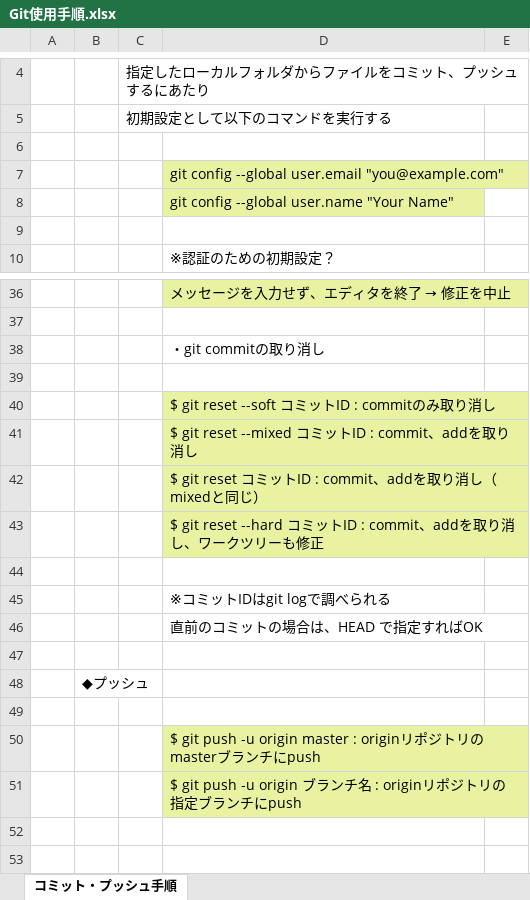
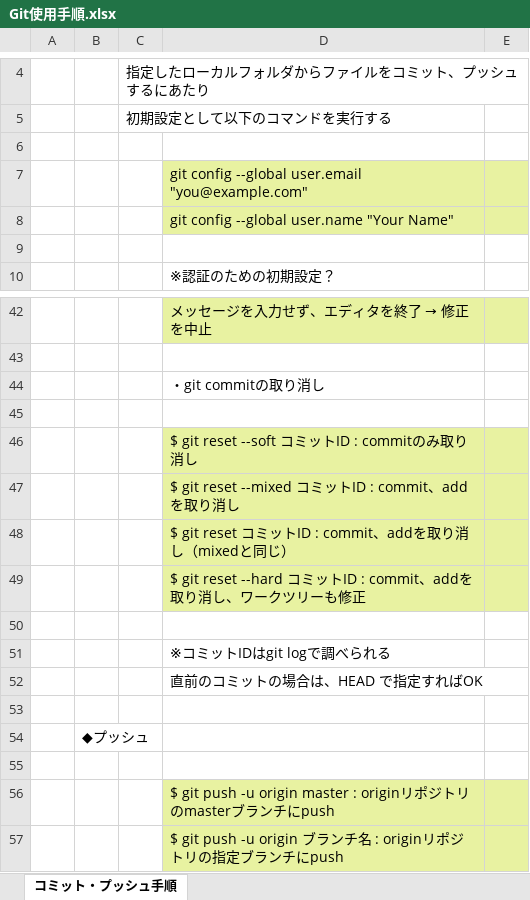
Before and after one commit to abc15793569/kiku_Yoshimura, an Excel workbook: webアプリ作成/Git使用手順.xlsx, sheet コミット・プッシュ手順, drawn as a sheet; only a part is shown, gaps mark what is left out; values as stored, in another font and other column widths than the file's, no borders; addresses are those after the commit; the diff covers the shown part only; the diff names each change by its address in the sheet, - before the commit and + after, or states it on an @@ line.

```diff
--- a/webアプリ作成/Git使用手順.xlsx (sheet コミット・プッシュ手順)
+++ b/webアプリ作成/Git使用手順.xlsx (sheet コミット・プッシュ手順)
-E7:E8 fill: none
+E7:E8 fill: #E8F2A1
-E42 fill: none
+E42 fill: #E8F2A1
-E46:E49 fill: none
+E46:E49 fill: #E8F2A1
-E56:E57 fill: none
+E56:E57 fill: #E8F2A1
```
Also changed, not shown: 6 added rows and cell formats elsewhere in this sheet.
